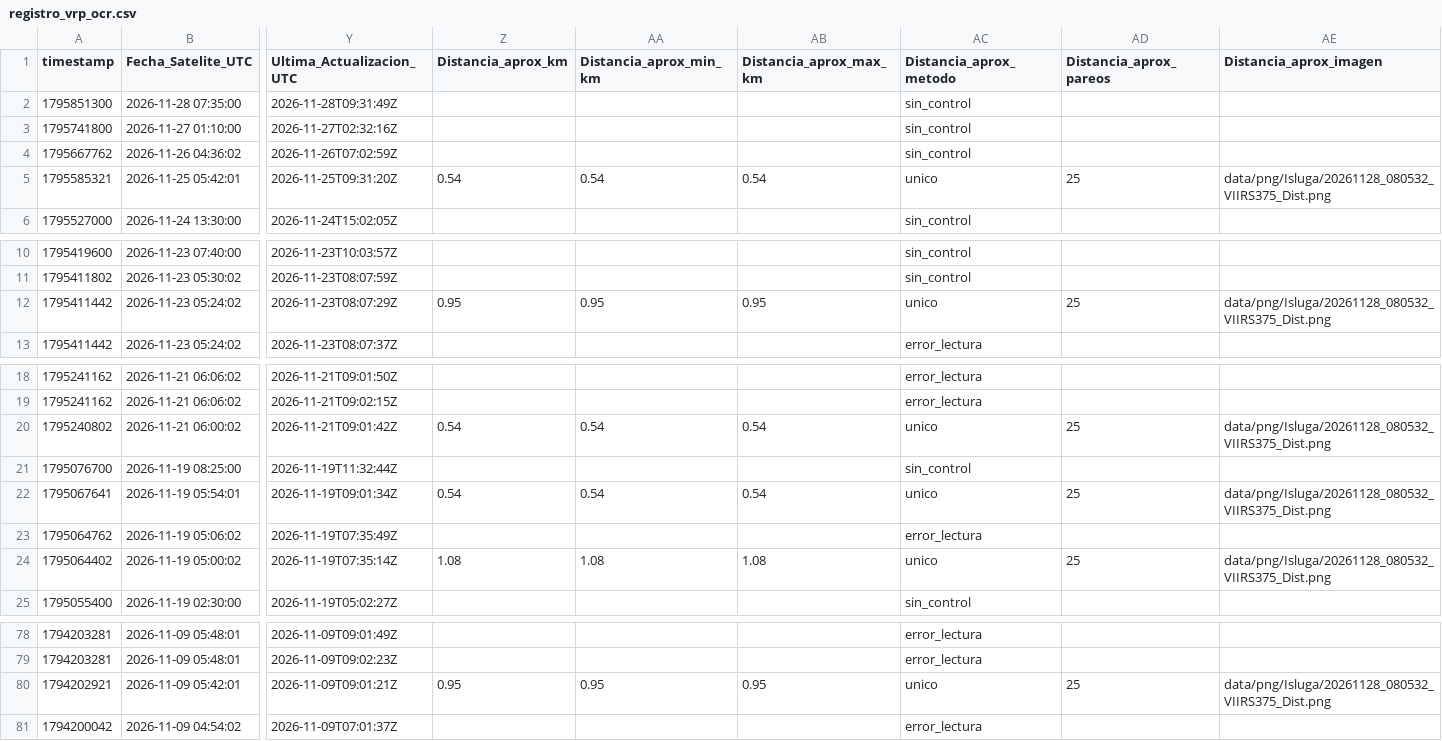
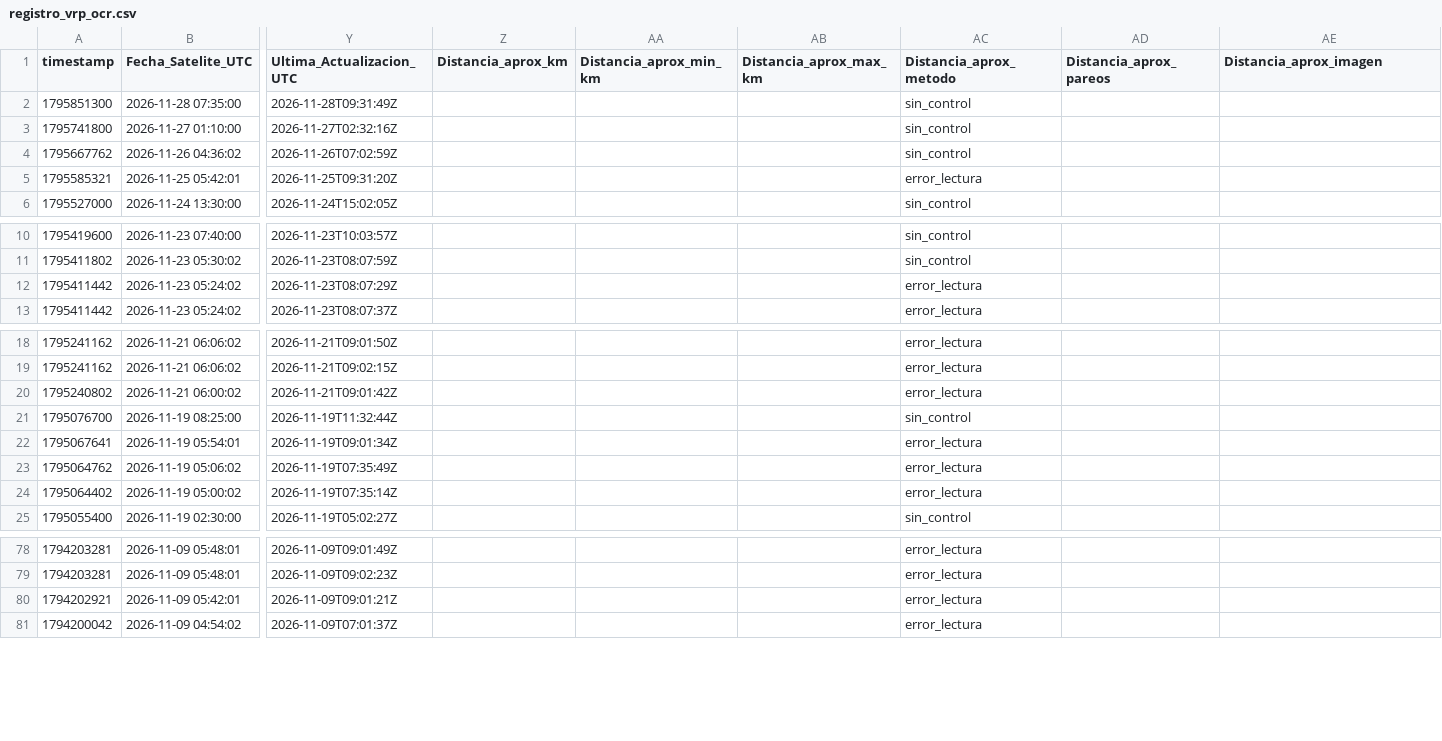
Before and after one commit to MendozaVolcanic/VRP-chile, a CSV file: data/mirova_reference/mirova_v1_snapshot/registro_vrp_ocr.csv, drawn as a sheet; only a part is shown, gaps mark what is left out; the diff covers the shown part only; the diff names each change by its address in the sheet, - before the commit and + after, or states it on an @@ line.

Commit message:
data(mirova): sync CSV consolidado + OCR y JSONs por volcan (auto, F54/S146)

```diff
--- a/data/mirova_reference/mirova_v1_snapshot/registro_vrp_ocr.csv
+++ b/data/mirova_reference/mirova_v1_snapshot/registro_vrp_ocr.csv
-Z5 (Distancia_aprox_km): 0.54
+Z5 (Distancia_aprox_km): (empty)
-AA5 (Distancia_aprox_min_km): 0.54
+AA5 (Distancia_aprox_min_km): (empty)
-AB5 (Distancia_aprox_max_km): 0.54
+AB5 (Distancia_aprox_max_km): (empty)
-AC5 (Distancia_aprox_metodo): unico
+AC5 (Distancia_aprox_metodo): error_lectura
-AD5 (Distancia_aprox_pareos): 25
+AD5 (Distancia_aprox_pareos): (empty)
-AE5 (Distancia_aprox_imagen): data/png/Isluga/20261128_080532_VIIRS375_Dist.png
+AE5 (Distancia_aprox_imagen): (empty)
-Z12 (Distancia_aprox_km): 0.95
+Z12 (Distancia_aprox_km): (empty)
-AA12 (Distancia_aprox_min_km): 0.95
+AA12 (Distancia_aprox_min_km): (empty)
-AB12 (Distancia_aprox_max_km): 0.95
+AB12 (Distancia_aprox_max_km): (empty)
-AC12 (Distancia_aprox_metodo): unico
+AC12 (Distancia_aprox_metodo): error_lectura
-AD12 (Distancia_aprox_pareos): 25
+AD12 (Distancia_aprox_pareos): (empty)
-AE12 (Distancia_aprox_imagen): data/png/Isluga/20261128_080532_VIIRS375_Dist.png
+AE12 (Distancia_aprox_imagen): (empty)
-Z20 (Distancia_aprox_km): 0.54
+Z20 (Distancia_aprox_km): (empty)
-AA20 (Distancia_aprox_min_km): 0.54
+AA20 (Distancia_aprox_min_km): (empty)
-AB20 (Distancia_aprox_max_km): 0.54
+AB20 (Distancia_aprox_max_km): (empty)
-AC20 (Distancia_aprox_metodo): unico
+AC20 (Distancia_aprox_metodo): error_lectura
-AD20 (Distancia_aprox_pareos): 25
+AD20 (Distancia_aprox_pareos): (empty)
-AE20 (Distancia_aprox_imagen): data/png/Isluga/20261128_080532_VIIRS375_Dist.png
+AE20 (Distancia_aprox_imagen): (empty)
-Z22 (Distancia_aprox_km): 0.54
+Z22 (Distancia_aprox_km): (empty)
-AA22 (Distancia_aprox_min_km): 0.54
+AA22 (Distancia_aprox_min_km): (empty)
-AB22 (Distancia_aprox_max_km): 0.54
+AB22 (Distancia_aprox_max_km): (empty)
-AC22 (Distancia_aprox_metodo): unico
+AC22 (Distancia_aprox_metodo): error_lectura
-AD22 (Distancia_aprox_pareos): 25
+AD22 (Distancia_aprox_pareos): (empty)
-AE22 (Distancia_aprox_imagen): data/png/Isluga/20261128_080532_VIIRS375_Dist.png
+AE22 (Distancia_aprox_imagen): (empty)
-Z24 (Distancia_aprox_km): 1.08
+Z24 (Distancia_aprox_km): (empty)
-AA24 (Distancia_aprox_min_km): 1.08
+AA24 (Distancia_aprox_min_km): (empty)
-AB24 (Distancia_aprox_max_km): 1.08
+AB24 (Distancia_aprox_max_km): (empty)
-AC24 (Distancia_aprox_metodo): unico
+AC24 (Distancia_aprox_metodo): error_lectura
-AD24 (Distancia_aprox_pareos): 25
+AD24 (Distancia_aprox_pareos): (empty)
-AE24 (Distancia_aprox_imagen): data/png/Isluga/20261128_080532_VIIRS375_Dist.png
+AE24 (Distancia_aprox_imagen): (empty)
-Z80 (Distancia_aprox_km): 0.95
+Z80 (Distancia_aprox_km): (empty)
-AA80 (Distancia_aprox_min_km): 0.95
+AA80 (Distancia_aprox_min_km): (empty)
-AB80 (Distancia_aprox_max_km): 0.95
+AB80 (Distancia_aprox_max_km): (empty)
-AC80 (Distancia_aprox_metodo): unico
+AC80 (Distancia_aprox_metodo): error_lectura
-AD80 (Distancia_aprox_pareos): 25
+AD80 (Distancia_aprox_pareos): (empty)
-AE80 (Distancia_aprox_imagen): data/png/Isluga/20261128_080532_VIIRS375_Dist.png
+AE80 (Distancia_aprox_imagen): (empty)
```
Also changed, not shown: 10 edited cells elsewhere in this file, 23 other files.
